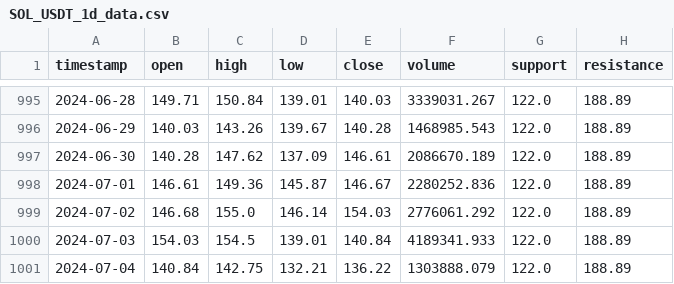
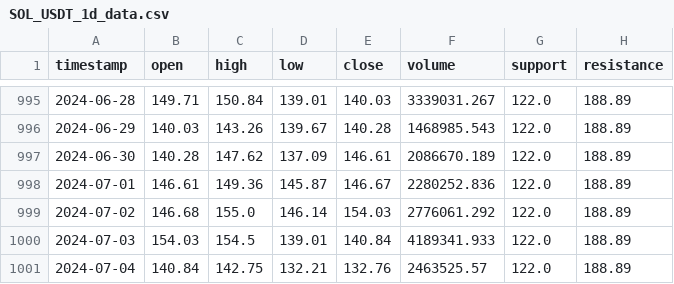
Before and after one commit to pavelgold81/trading-bot, a CSV file: SOL_USDT_1d_data.csv, drawn as a sheet; only a part is shown, gaps mark what is left out.

```diff
--- a/SOL_USDT_1d_data.csv
+++ b/SOL_USDT_1d_data.csv
@@ -1000,2 +1000,2 @@ timestamp,open,high,low,close,volume,support,resistance
 2024-07-03,154.03,154.5,139.01,140.84,4189341.933,122.0,188.89
-2024-07-04,140.84,142.75,132.21,136.22,1303888.079,122.0,188.89
+2024-07-04,140.84,142.75,132.21,132.76,2463525.57,122.0,188.89
```
Also changed, not shown: SOL_USDT_1h_data.csv, 2 other files.
